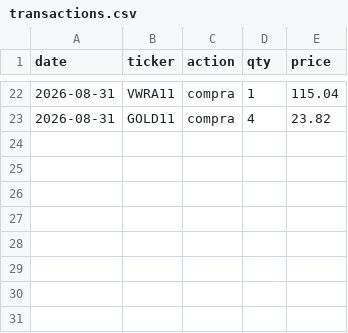
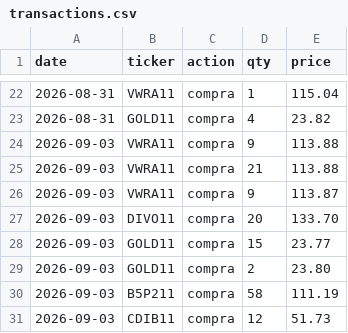
Before and after one commit to dinheiroempauta/monitor-carteira-limites, a CSV file: config/transactions.csv, drawn as a sheet; only a part is shown, gaps mark what is left out; the diff names each change by its address in the sheet, - before the commit and + after, or states it on an @@ line.

```diff
--- a/config/transactions.csv
+++ b/config/transactions.csv
+row 24: 2026-09-03 | VWRA11 | compra | 9 | 113.88
+row 25: 2026-09-03 | VWRA11 | compra | 21 | 113.88
+row 26: 2026-09-03 | VWRA11 | compra | 9 | 113.87
+row 27: 2026-09-03 | DIVO11 | compra | 20 | 133.70
+row 28: 2026-09-03 | GOLD11 | compra | 15 | 23.77
+row 29: 2026-09-03 | GOLD11 | compra | 2 | 23.80
+row 30: 2026-09-03 | B5P211 | compra | 58 | 111.19
+row 31: 2026-09-03 | CDIB11 | compra | 12 | 51.73
```
Also changed, not shown: 1 other file.
